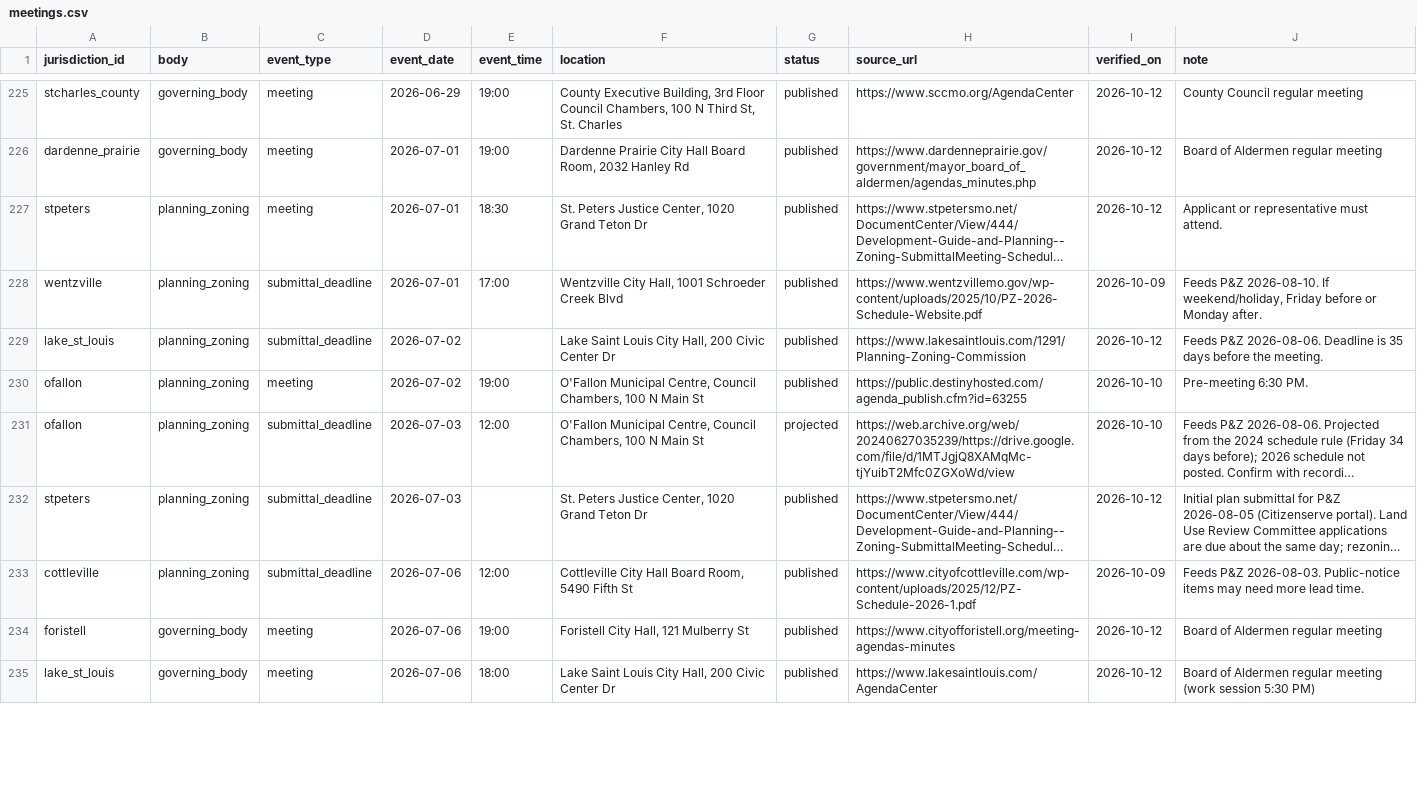
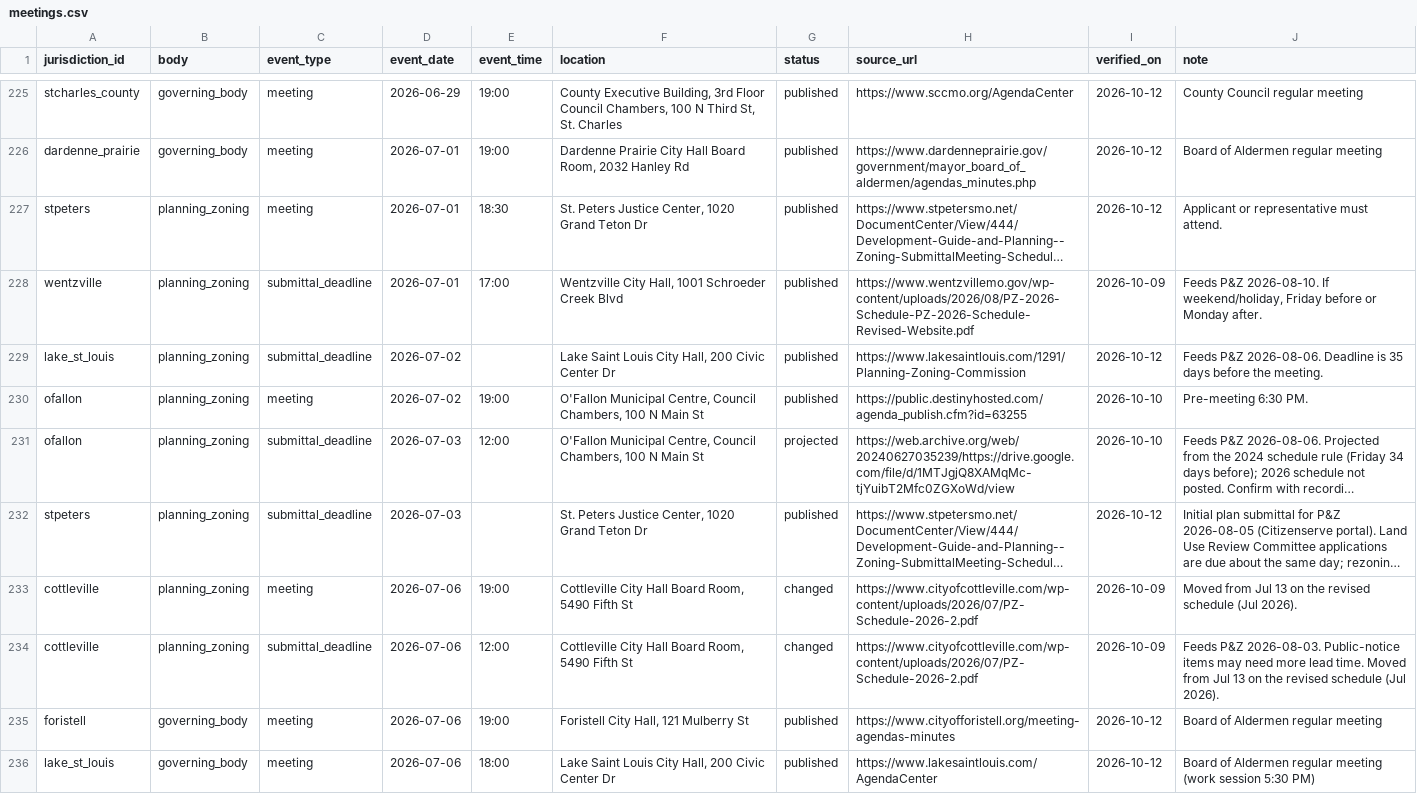
Before and after one commit to tbw0391/stl-zoning, a CSV file: data/meetings.csv, drawn as a sheet; only a part is shown, gaps mark what is left out; long unchanged cells end in …; addresses are those after the commit; the diff covers the shown part only; the diff names each change by its address in the sheet, - before the commit and + after, or states it on an @@ line.

```diff
--- a/data/meetings.csv
+++ b/data/meetings.csv
-H228 (source_url): https://www.wentzvillemo.gov/wp-content/uploads/2025/10/PZ-2026-Schedule-Website.pdf
+H228 (source_url): https://www.wentzvillemo.gov/wp-content/uploads/2026/08/PZ-2026-Schedule-PZ-2026-Schedule-Revised-Website.pdf
+row 233: cottleville | planning_zoning | meeting | 2026-07-06 | 19:00 | Cottleville City Hall Board Room, 5490 Fifth St | changed | https://www.cityofcottleville.com/wp-content/uploads/2026/07/PZ-Schedule-2026-2.pdf | 2026-10-09 | Moved from Jul 13 on the revised schedule (Jul 2026).
-G234 (status): published
+G234 (status): changed
-H234 (source_url): https://www.cityofcottleville.com/wp-content/uploads/2025/12/PZ-Schedule-2026-1.pdf
+H234 (source_url): https://www.cityofcottleville.com/wp-content/uploads/2026/07/PZ-Schedule-2026-2.pdf
-J234 (note): …lead time.
+J234 (note): …lead time. Moved from Jul 13 on the revised schedule (Jul 2026).
```
Also changed, not shown: 5 added rows, 6 removed rows and 72 edited cells elsewhere in this file, 10 other files.
